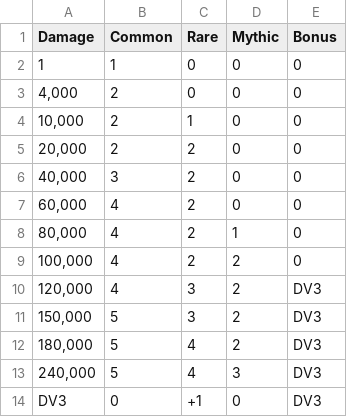
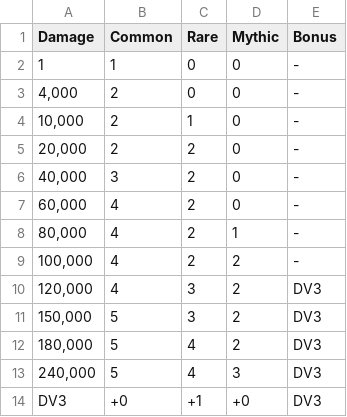
Before and after one commit to Matrix4348/Dragons-of-the-Void---Raid-Loot-Tiers, a CSV file: community-gathered data/Loot tiers and drop data/Regular raids/Elven Rangers/Easy.csv, drawn as a sheet.

```diff
--- a/community-gathered data/Loot tiers and drop data/Regular raids/Elven Rangers/Easy.csv
+++ b/community-gathered data/Loot tiers and drop data/Regular raids/Elven Rangers/Easy.csv
@@ -1,10 +1,10 @@
 Damage,Common,Rare,Mythic,Bonus
-1,1,0,0,0
-"4,000",2,0,0,0
-"10,000",2,1,0,0
-"20,000",2,2,0,0
-"40,000",3,2,0,0
-"60,000",4,2,0,0
-"80,000",4,2,1,0
-"100,000",4,2,2,0
+1,1,0,0,-
+"4,000",2,0,0,-
+"10,000",2,1,0,-
+"20,000",2,2,0,-
+"40,000",3,2,0,-
+"60,000",4,2,0,-
+"80,000",4,2,1,-
+"100,000",4,2,2,-
 "120,000",4,3,2,DV3
@@ -13,2 +13,2 @@ Damage,Common,Rare,Mythic,Bonus
 "240,000",5,4,3,DV3
-DV3,0,+1,0,DV3
+DV3,+0,+1,+0,DV3
```
Also changed, not shown: community-gathered data/Loot tiers and drop data/Guild raids/Fungal Fiend/Easy.csv, community-gathered data/Loot tiers and drop data/Regular raids/Corrupted Golem/Easy.csv, 25 other files.
